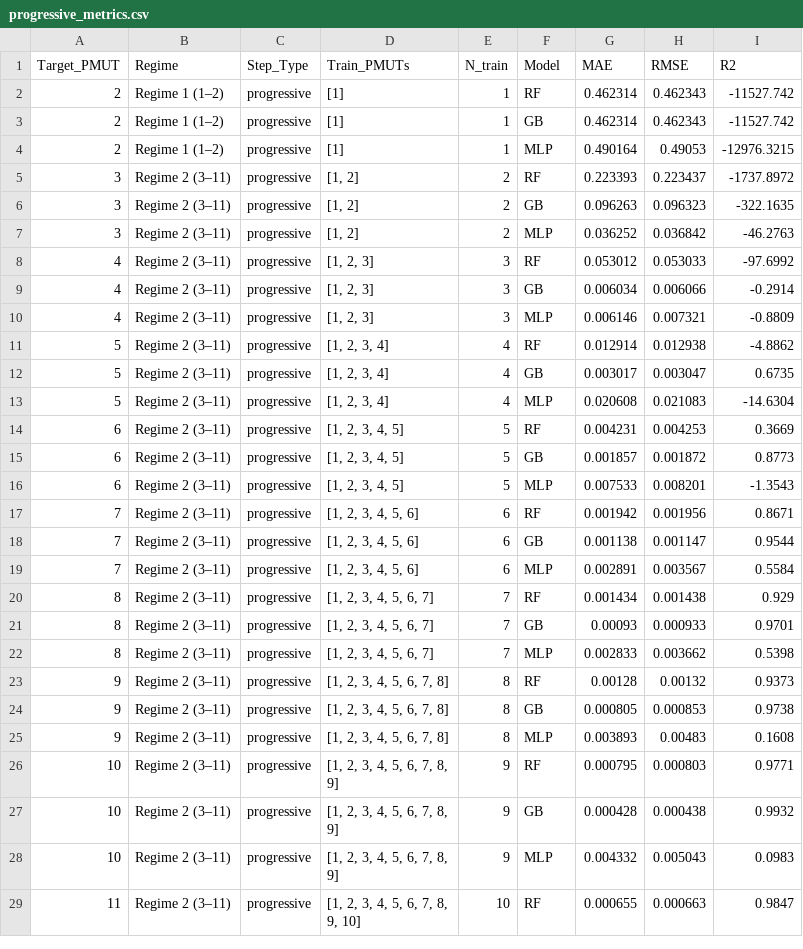
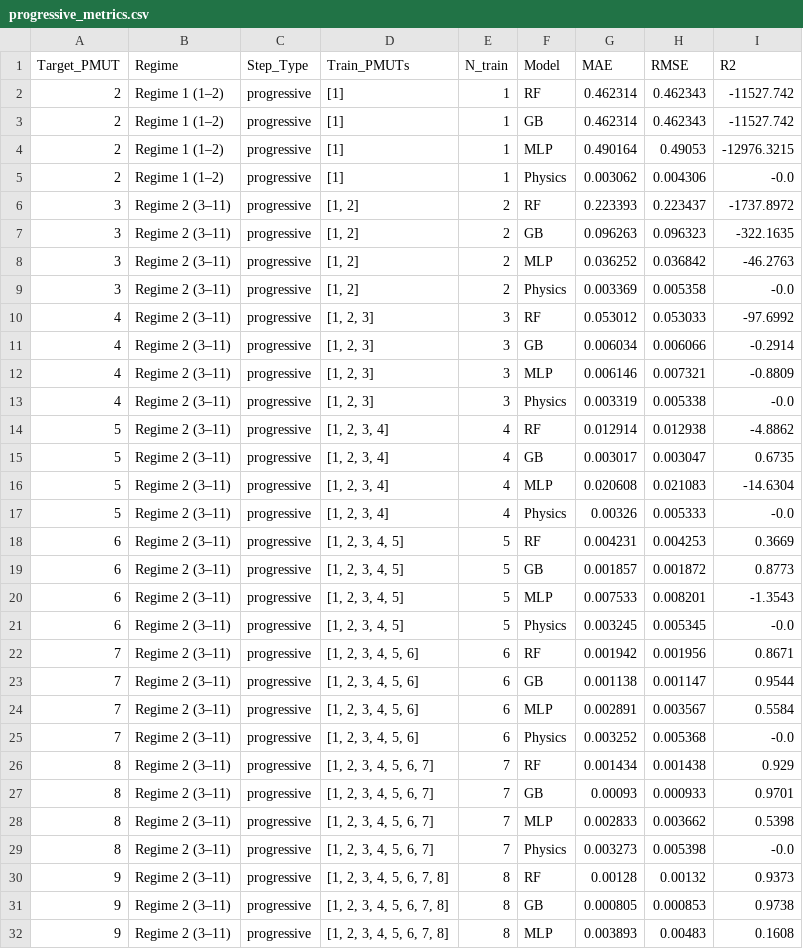
Before and after one commit to YoussefMAllam/Data-Driven-Predictive-modelling-of-PMUT-Arrays, a CSV file: outputs/04_metrics/progressive_metrics.csv, drawn as a sheet; only a part is shown; the shorter side is filled out with more unchanged rows; the diff covers the shown part only; the diff names each change by its address in the sheet, - before the commit and + after, or states it on an @@ line.

```diff
--- a/outputs/04_metrics/progressive_metrics.csv
+++ b/outputs/04_metrics/progressive_metrics.csv
+row 5: 2 | Regime 1 (1–2) | progressive | [1] | 1 | Physics | 0.003062 | 0.004306 | -0.0
+row 9: 3 | Regime 2 (3–11) | progressive | [1, 2] | 2 | Physics | 0.003369 | 0.005358 | -0.0
+row 13: 4 | Regime 2 (3–11) | progressive | [1, 2, 3] | 3 | Physics | 0.003319 | 0.005338 | -0.0
+row 17: 5 | Regime 2 (3–11) | progressive | [1, 2, 3, 4] | 4 | Physics | 0.00326 | 0.005333 | -0.0
+row 21: 6 | Regime 2 (3–11) | progressive | [1, 2, 3, 4, 5] | 5 | Physics | 0.003245 | 0.005345 | -0.0
+row 25: 7 | Regime 2 (3–11) | progressive | [1, 2, 3, 4, 5, 6] | 6 | Physics | 0.003252 | 0.005368 | -0.0
+row 29: 8 | Regime 2 (3–11) | progressive | [1, 2, 3, 4, 5, 6, 7] | 7 | Physics | 0.003273 | 0.005398 | -0.0
```
Also changed, not shown: 8 added rows elsewhere in this file, outputs/04_metrics/regime_metrics.csv, outputs/06_progressive/progressive_metrics.csv, 30 other files.
